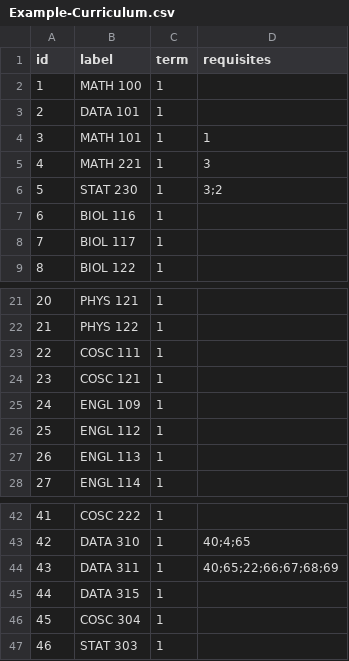
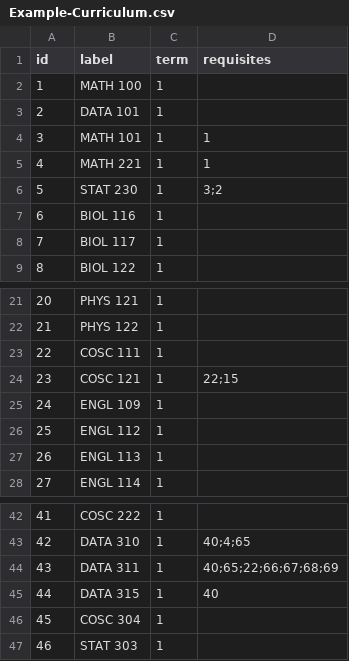
Before and after one commit to Danyulll/ALT-Shiny-App, a CSV file: data/Example-Curriculum.csv, drawn as a sheet; only a part is shown, gaps mark what is left out; the diff covers the shown part only.

```diff
--- a/data/Example-Curriculum.csv
+++ b/data/Example-Curriculum.csv
@@ -4,3 +4,3 @@
 3,MATH 101,1,1
-4,MATH 221,1,3
+4,MATH 221,1,1
 5,STAT 230,1,3;2
@@ -23,3 +23,3 @@
 22,COSC 111,1,
-23,COSC 121,1,
+23,COSC 121,1,22;15
 24,ENGL 109,1,
@@ -44,3 +44,3 @@
 43,DATA 311,1,40;65;22;66;67;68;69
-44,DATA 315,1,
+44,DATA 315,1,40
 45,COSC 304,1,
```
Also changed, not shown: 1 added row and 13 edited cells elsewhere in this file, 5 other files.
